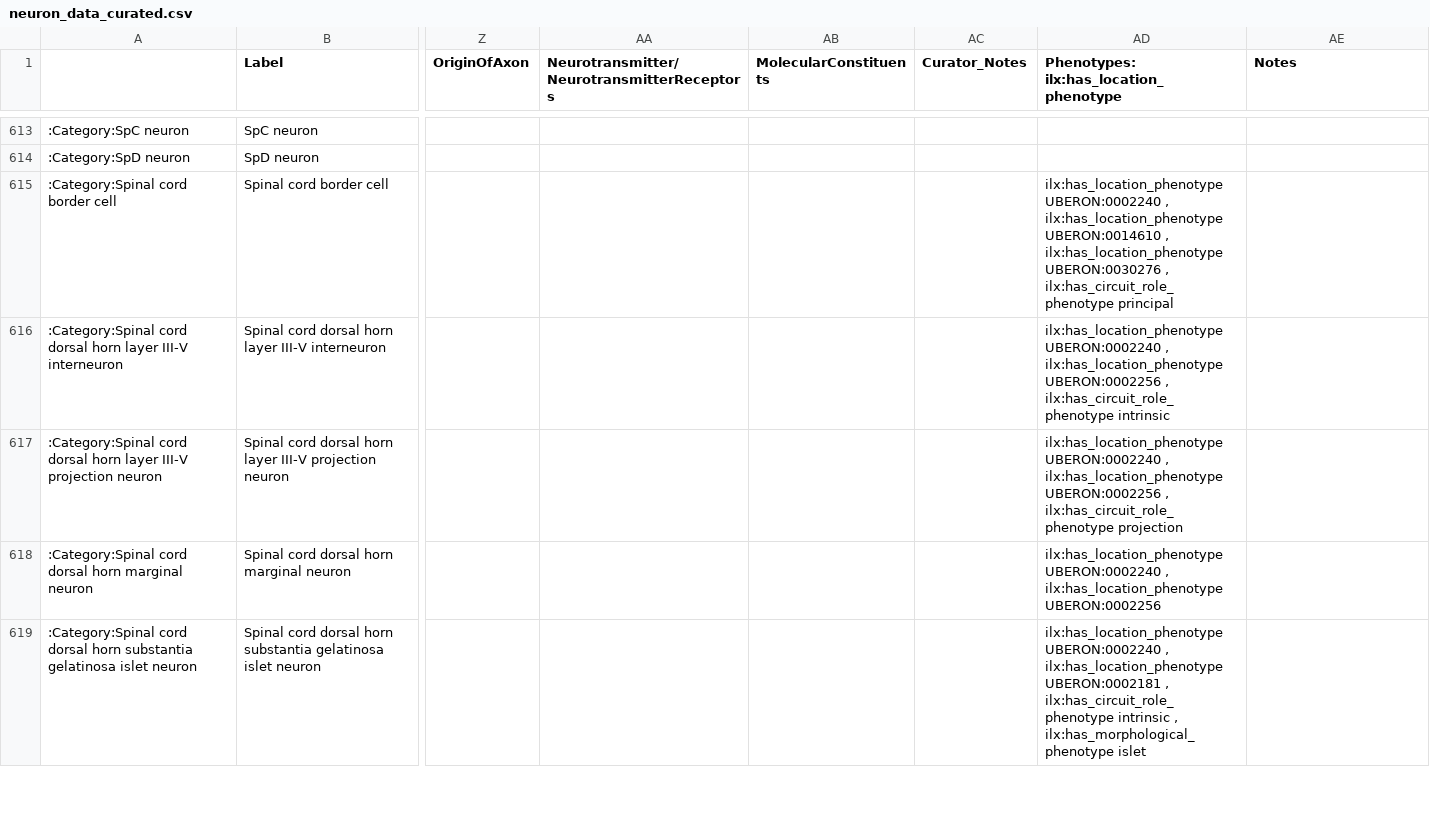
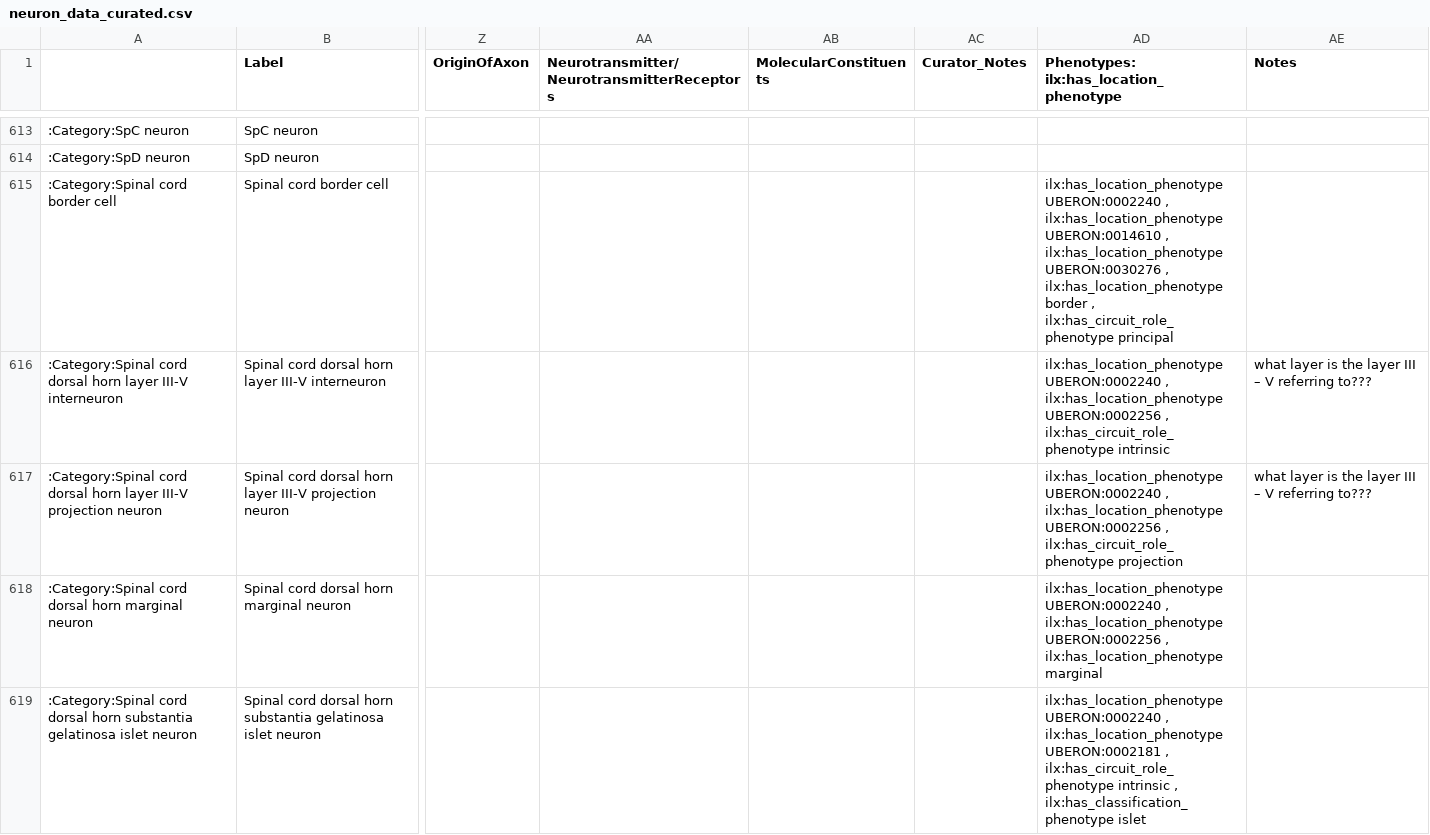
Before and after one commit to tgbugs/nlxeol, a CSV file: neuron_data_curated.csv, drawn as a sheet; only a part is shown, gaps mark what is left out; the diff covers the shown part only; the diff names each change by its address in the sheet, - before the commit and + after, or states it on an @@ line.

```diff
--- a/neuron_data_curated.csv
+++ b/neuron_data_curated.csv
-AD615: …UBERON:0030276 , ilx:has_circuit_role_phenotype principal
+AD615: …UBERON:0030276 , ilx:has_location_phenotype border , ilx:has_circuit_role_phenotype principal
-AE616:AE617 (Notes): (empty)
+AE616:AE617 (Notes): what layer is the layer III – V referring to???
-AD618: …ilx:has_location_phenotype UBERON:0002256
+AD618: …ilx:has_location_phenotype UBERON:0002256 , ilx:has_location_phenotype marginal
-AD619: …intrinsic , ilx:has_morphological_phenotype islet
+AD619: …intrinsic , ilx:has_classification_phenotype islet
```
Also changed, not shown: 44 edited cells elsewhere in this file.
